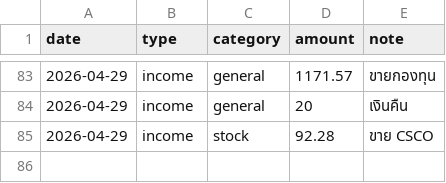
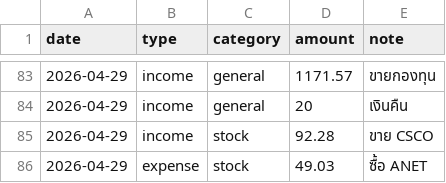
Before and after one commit to BenLaderan/ben-finances-, a CSV file: finances/ledger.csv, drawn as a sheet; only a part is shown, gaps mark what is left out; the diff names each change by its address in the sheet, - before the commit and + after, or states it on an @@ line.

Commit message:
ledger: ซื้อ ANET

```diff
--- a/finances/ledger.csv
+++ b/finances/ledger.csv
+row 86: 2026-04-29 | expense | stock | 49.03 | ซื้อ ANET
```
